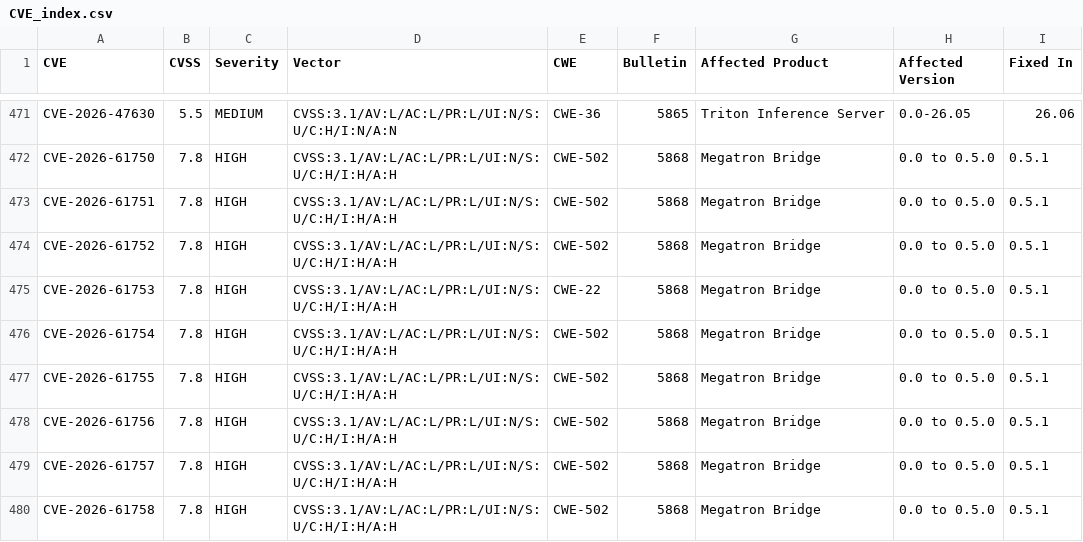
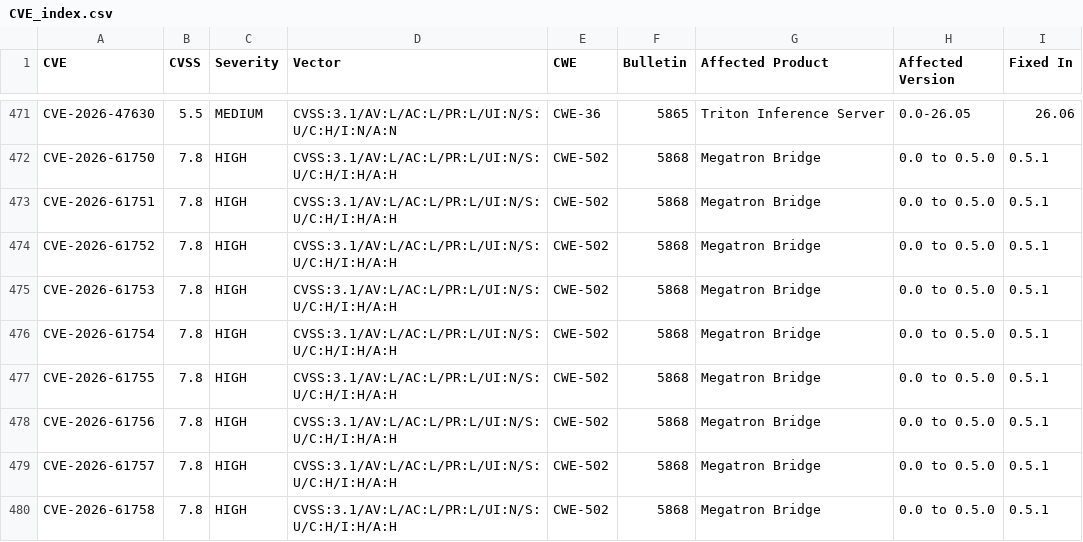
Before and after one commit to NVIDIA/product-security, a CSV file: 2026/CVE_index.csv, drawn as a sheet; only a part is shown, gaps mark what is left out.

```diff
--- a/2026/CVE_index.csv
+++ b/2026/CVE_index.csv
@@ -474,3 +474,3 @@ CVE-2026-61751;7.8;HIGH;CVSS:3.1/AV:L/AC:L/PR:L/UI:N/S:U/C:H/I:H/A:H;CWE-502;586
 CVE-2026-61752;7.8;HIGH;CVSS:3.1/AV:L/AC:L/PR:L/UI:N/S:U/C:H/I:H/A:H;CWE-502;5868;Megatron Bridge;0.0 to 0.5.0;0.5.1
-CVE-2026-61753;7.8;HIGH;CVSS:3.1/AV:L/AC:L/PR:L/UI:N/S:U/C:H/I:H/A:H;CWE-22;5868;Megatron Bridge;0.0 to 0.5.0;0.5.1
+CVE-2026-61753;7.8;HIGH;CVSS:3.1/AV:L/AC:L/PR:L/UI:N/S:U/C:H/I:H/A:H;CWE-502;5868;Megatron Bridge;0.0 to 0.5.0;0.5.1
 CVE-2026-61754;7.8;HIGH;CVSS:3.1/AV:L/AC:L/PR:L/UI:N/S:U/C:H/I:H/A:H;CWE-502;5868;Megatron Bridge;0.0 to 0.5.0;0.5.1
```
Also changed, not shown: 9 other files.
